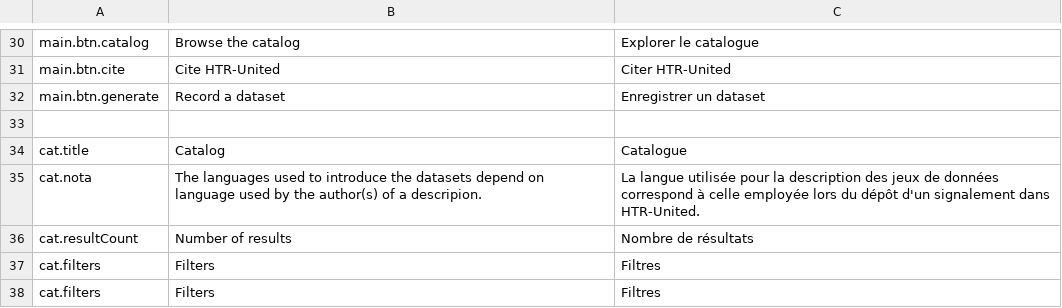
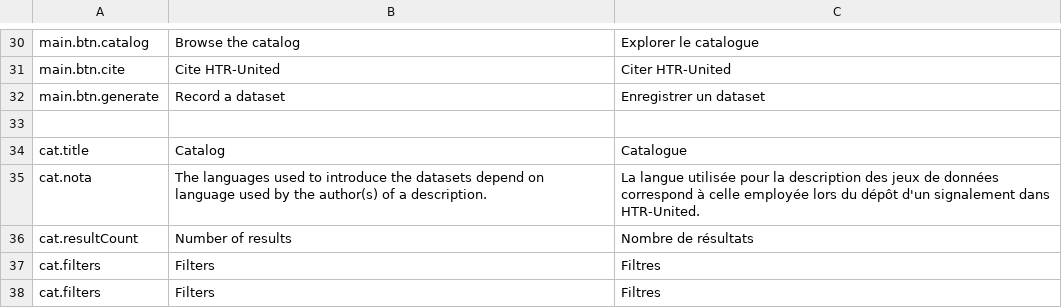
Before and after one commit to HTR-United/htr-united.github.io, a CSV file: assets/vanilla-i18n/htr-united_i18n.csv, drawn as a sheet; only a part is shown, gaps mark what is left out.

Commit message:
Update htr-united_i18n.csv
Fix typo in catalog page

```diff
--- a/assets/vanilla-i18n/htr-united_i18n.csv
+++ b/assets/vanilla-i18n/htr-united_i18n.csv
@@ -34,3 +34,3 @@ main.btn.generate,Record a dataset,Enregistrer un dataset
 cat.title,Catalog,Catalogue
-cat.nota,The languages used to introduce the datasets depend on language used by the author(s) of a descripion.,La langue utilisée pour la description des jeux de données correspond à celle employée lors du dépôt d'un signalement dans HTR-United.
+cat.nota,The languages used to introduce the datasets depend on language used by the author(s) of a description.,La langue utilisée pour la description des jeux de données correspond à celle employée lors du dépôt d'un signalement dans HTR-United.
 cat.resultCount,Number of results,Nombre de résultats
```
